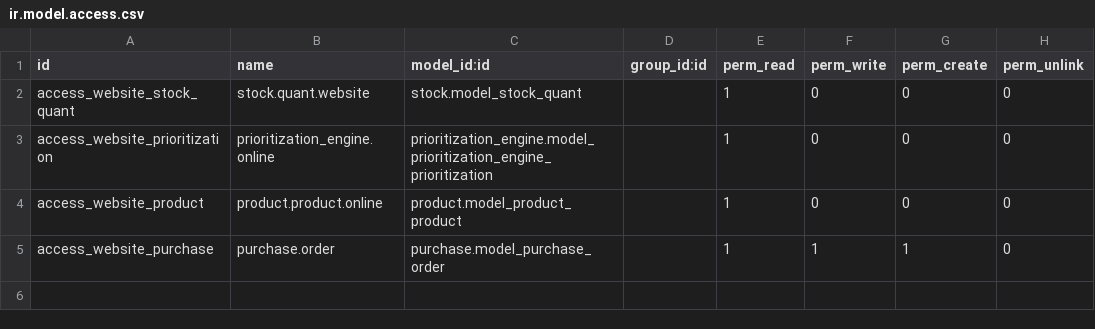
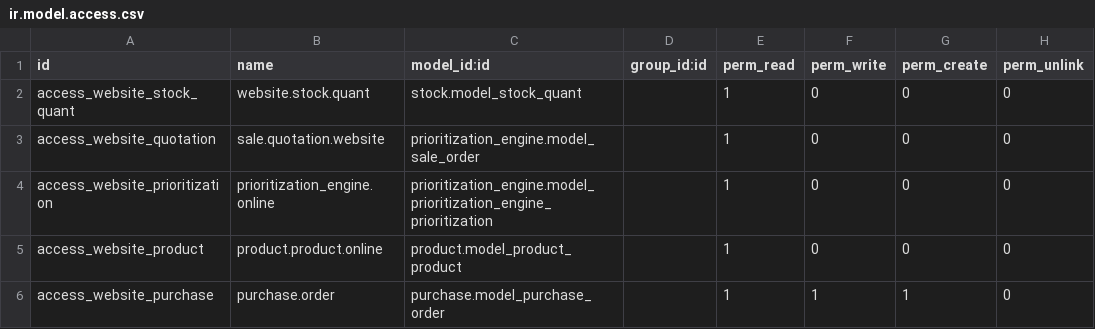
Before and after one commit to bits-amitrathod/odoo12, a CSV file: website_quote_ext/security/ir.model.access.csv, drawn as a sheet.

```diff
--- a/website_quote_ext/security/ir.model.access.csv
+++ b/website_quote_ext/security/ir.model.access.csv
@@ -1,3 +1,4 @@
 id,name,model_id:id,group_id:id,perm_read,perm_write,perm_create,perm_unlink
-access_website_stock_quant,stock.quant.website,stock.model_stock_quant,,1,0,0,0
+access_website_stock_quant,website.stock.quant,stock.model_stock_quant,,1,0,0,0
+access_website_quotation,sale.quotation.website,prioritization_engine.model_sale_order,,1,0,0,0
 access_website_prioritization,prioritization_engine.online,prioritization_engine.model_prioritization_engine_prioritization,,1,0,0,0
```
Also changed, not shown: 9 other files.
